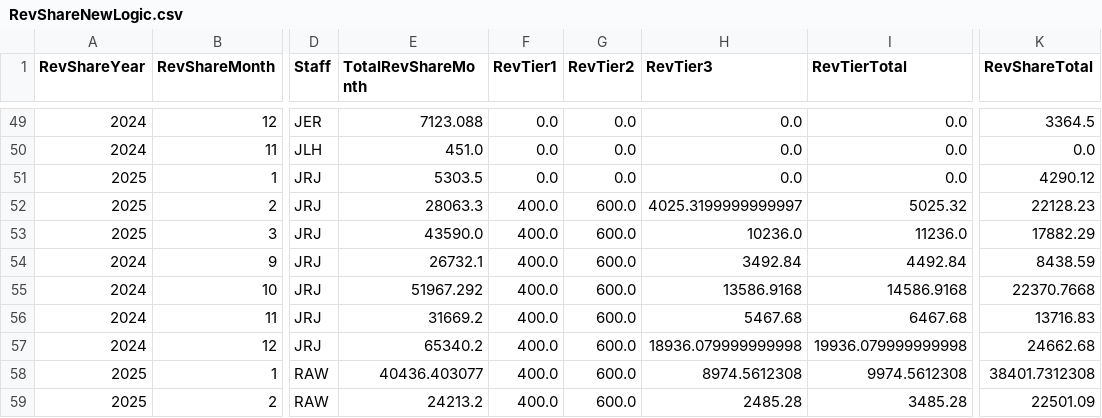
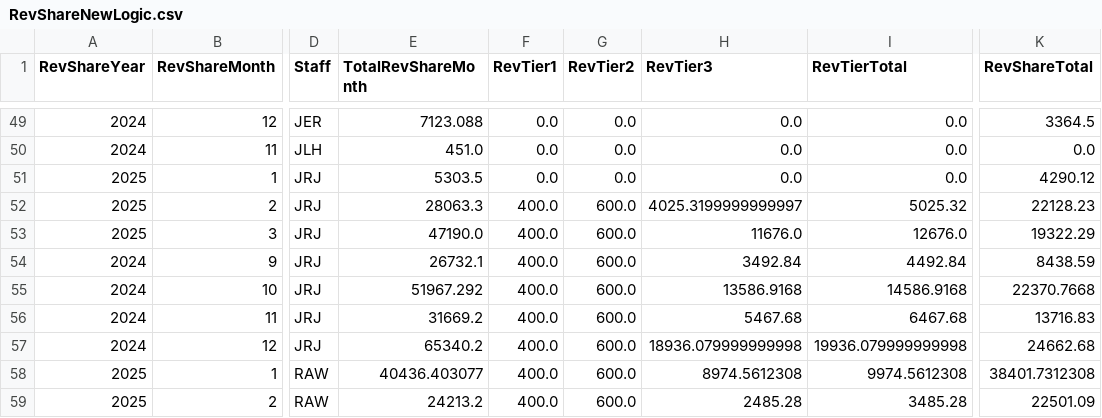
Before and after one commit to dhernandez-coding/gdp-dashboard, a CSV file: data/RevShareNewLogic.csv, drawn as a sheet; only a part is shown, gaps mark what is left out; the diff names each change by its address in the sheet, - before the commit and + after, or states it on an @@ line.

```diff
--- a/data/RevShareNewLogic.csv
+++ b/data/RevShareNewLogic.csv
-E53 (TotalRevShareMonth): 43590.0
+E53 (TotalRevShareMonth): 47190.0
-H53 (RevTier3): 10236.0
+H53 (RevTier3): 11676.0
-I53 (RevTierTotal): 11236.0
+I53 (RevTierTotal): 12676.0
-K53 (RevShareTotal): 17882.29
+K53 (RevShareTotal): 19322.29
```
Also changed, not shown: 1 other file.
